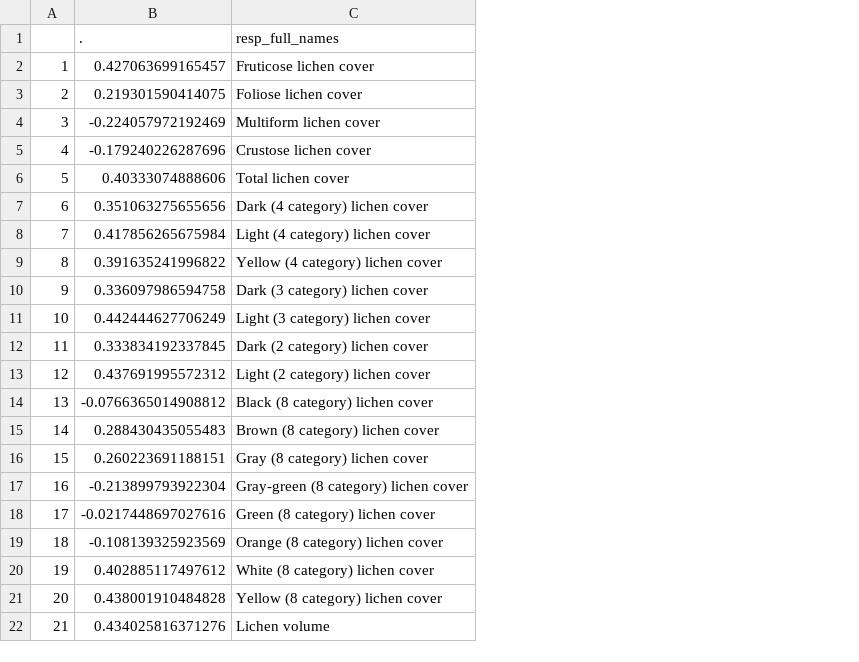
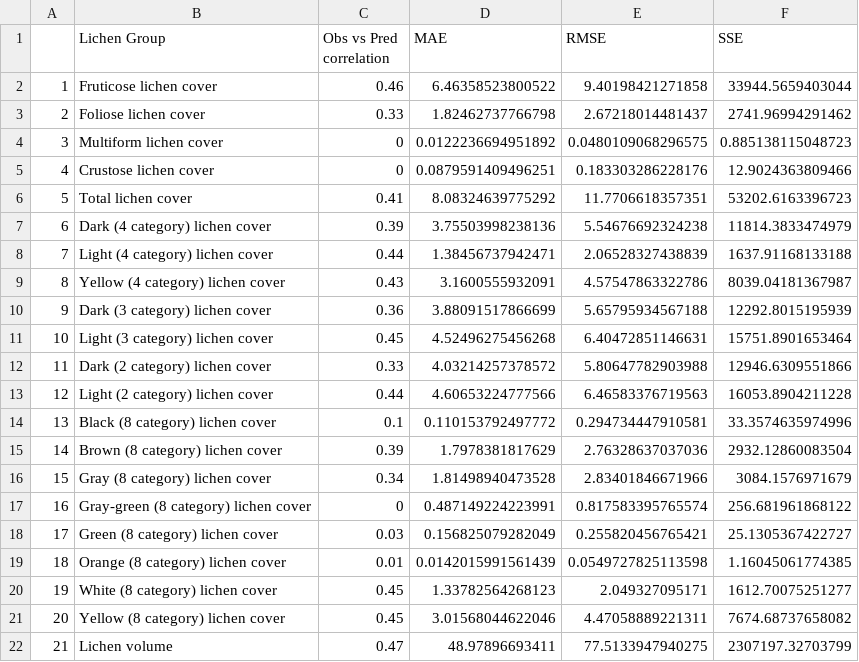
Before and after one commit to nelsopet/NPS_W_Arctic_Caribou_Lichen_Mapping, a CSV file: Output/rf_stats_lichen_color_groups_v_CCDC.csv, drawn as a sheet; removed rows and columns are numbered as before the commit, all else as after; the diff names each change by its address in the sheet, - before the commit and + after, or states it on an @@ line.

Commit message:
obs vs pred stats will all data, new fig showing lichen vol vs cover, new obs vs pred by color group figs

```diff
--- a/Output/rf_stats_lichen_color_groups_v_CCDC.csv
+++ b/Output/rf_stats_lichen_color_groups_v_CCDC.csv
-column B (.), rows 2-22: 0.427063699165457 | 0.219301590414075 | -0.224057972192469 | -0.179240226287696 | 0.40333074888606 | 0.351063275655656 | 0.417856265675984 | 0.391635241996822 | 0.336097986594758 | 0.442444627706249 | 0.333834192337845 | 0.437691995572312 | -0.0766365014908812 | 0.288430435055483 | 0.260223691188151 | -0.213899793922304 | -0.0217448697027616 | -0.108139325923569 | 0.402885117497612 | 0.438001910484828 | 0.434025816371276
+column C (Obs vs Pred correlation), rows 2-22: 0.46 | 0.33 | 0 | 0 | 0.41 | 0.39 | 0.44 | 0.43 | 0.36 | 0.45 | 0.33 | 0.44 | 0.1 | 0.39 | 0.34 | 0 | 0.03 | 0.01 | 0.45 | 0.45 | 0.47
+column D (MAE), rows 2-22: 6.46358523800522 | 1.82462737766798 | 0.0122236694951892 | 0.0879591409496251 | 8.08324639775292 | 3.75503998238136 | 1.38456737942471 | 3.1600555932091 | 3.88091517866699 | 4.52496275456268 | 4.03214257378572 | 4.60653224777566 | 0.110153792497772 | 1.7978381817629 | 1.81498940473528 | 0.487149224223991 | 0.156825079282049 | 0.0142015991561439 | 1.33782564268123 | 3.01568044622046 | 48.97896693411
+column E (RMSE), rows 2-22: 9.40198421271858 | 2.67218014481437 | 0.0480109068296575 | 0.183303286228176 | 11.7706618357351 | 5.54676692324238 | 2.06528327438839 | 4.57547863322786 | 5.65795934567188 | 6.40472851146631 | 5.80647782903988 | 6.46583376719563 | 0.294734447910581 | 2.76328637037036 | 2.83401846671966 | 0.817583395765574 | 0.255820456765421 | 0.0549727825113598 | 2.049327095171 | 4.47058889221311 | 77.5133947940275
+column F (SSE), rows 2-22: 33944.5659403044 | 2741.96994291462 | 0.885138115048723 | 12.9024363809466 | 53202.6163396723 | 11814.3833474979 | 1637.91168133188 | 8039.04181367987 | 12292.8015195939 | 15751.8901653464 | 12946.6309551866 | 16053.8904211228 | 33.3574635974996 | 2932.12860083504 | 3084.1576971679 | 256.681961868122 | 25.1305367422727 | 1.16045061774385 | 1612.70075251277 | 7674.68737658082 | 2307197.32703799
-B1: resp_full_names
+B1: Lichen Group
```
Also changed, not shown: 4 other files.
